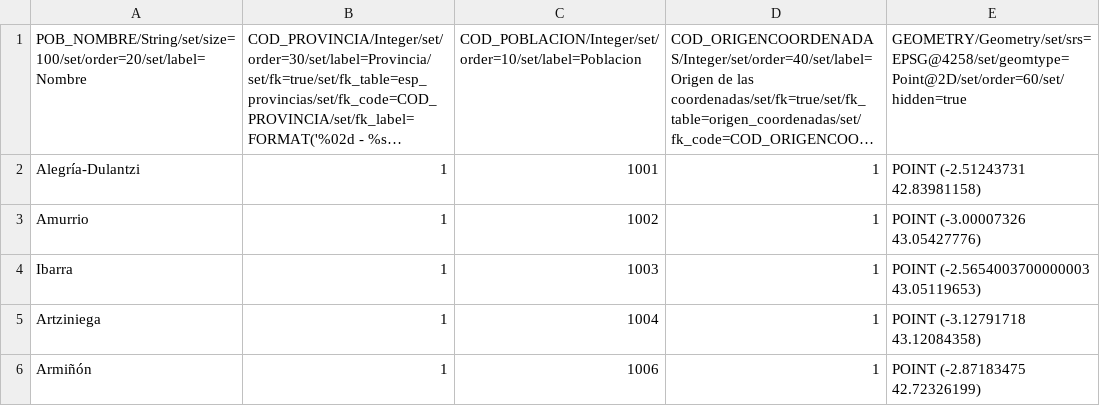
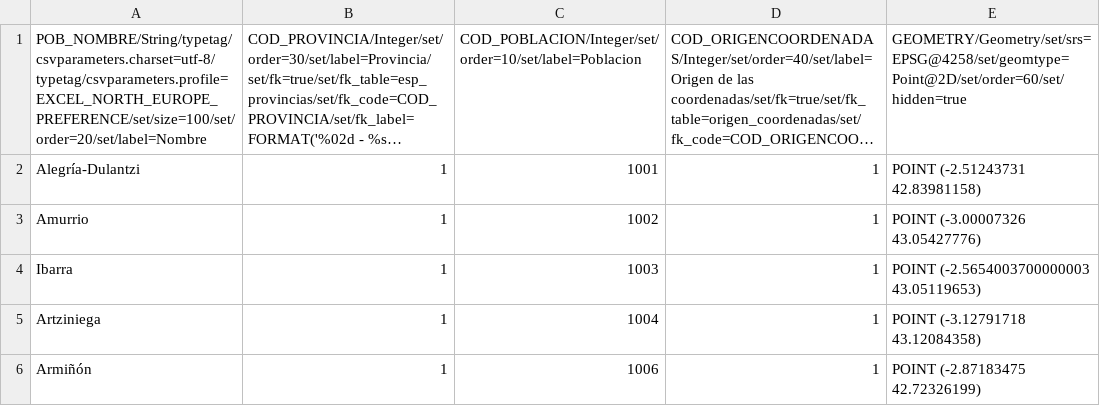
Before and after one commit to gvSIGAssociation/gvsig-desktop-testing, a CSV file: docs/casos/VC00/data/esp_poblaciones.csv, drawn as a sheet; only a part is shown; long unchanged cells end in …; the diff names each change by its address in the sheet, - before the commit and + after, or states it on an @@ line.

Commit message:
Update esp_poblaciones.csv

```diff
--- a/docs/casos/VC00/data/esp_poblaciones.csv
+++ b/docs/casos/VC00/data/esp_poblaciones.csv
-A1: POB_NOMBRE/String/set/size=100/set/order=20/set/label=Nombre
+A1: POB_NOMBRE/String/typetag/csvparameters.charset=utf-8/typetag/csvparameters.profile=EXCEL_NORTH_EUROPE_PREFERENCE/set/size=100/set/order=20/set/label=Nombre
```
